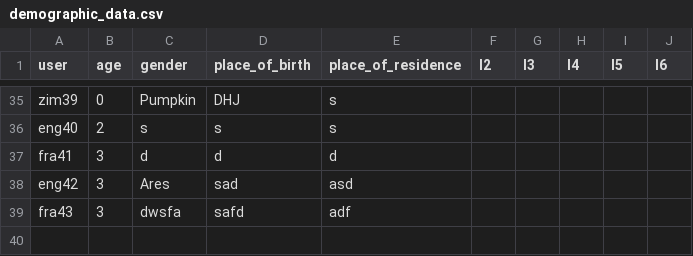
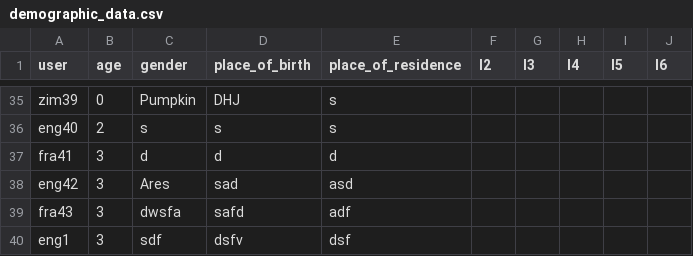
Before and after one commit to mjducharme/drawl-website, a CSV file: xling-website-dimitri/data/demographic_data.csv, drawn as a sheet; only a part is shown, gaps mark what is left out.

```diff
--- a/xling-website-dimitri/data/demographic_data.csv
+++ b/xling-website-dimitri/data/demographic_data.csv
@@ -39 +39,2 @@
 "fra43","3","dwsfa","safd","adf","","","","",""
+"eng1","3","sdf","dsfv","dsf","","","","",""
```
Also changed, not shown: xling-website-dimitri/data/consent.csv, 6 other files.
